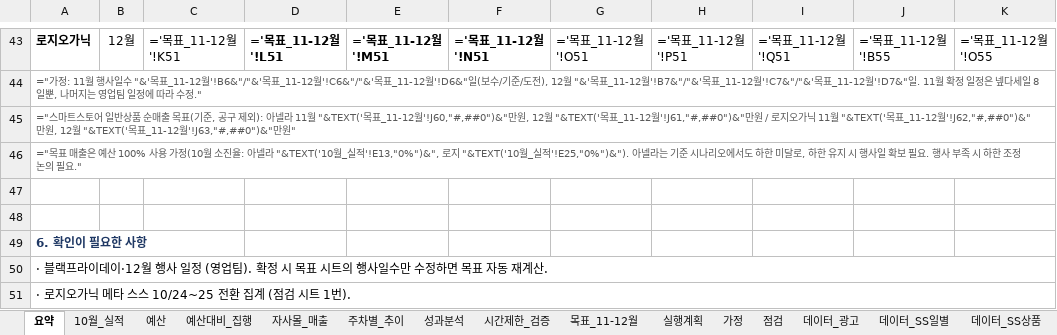
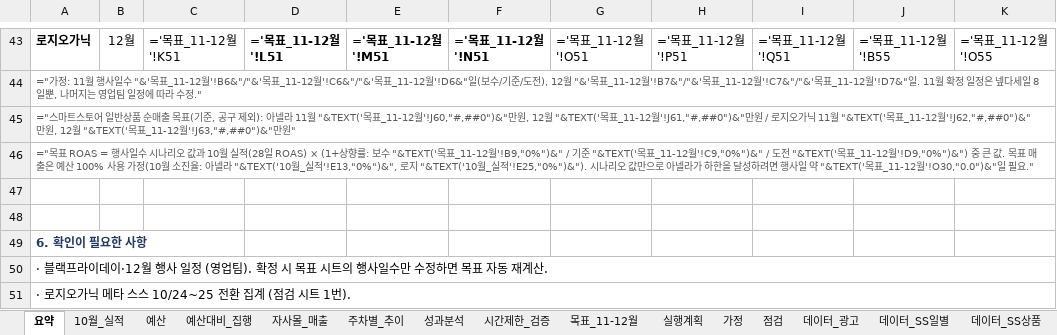
Before and after one commit to oak0521/rosy_oak, an Excel workbook: reports/analysis/2026-10/2026-10_아넬라로지_성과_및_11-12월_목표.xlsx, sheet 요약, drawn as a sheet; only a part is shown, gaps mark what is left out; values as stored, in another font and other column widths than the file's, no borders; formulas without a stored value are shown as written; conditional formats not drawn; the diff names each change by its address in the sheet, - before the commit and + after, or states it on an @@ line.

```diff
--- a/reports/analysis/2026-10/2026-10_아넬라로지_성과_및_11-12월_목표.xlsx (sheet 요약)
+++ b/reports/analysis/2026-10/2026-10_아넬라로지_성과_및_11-12월_목표.xlsx (sheet 요약)
-A46: ="목표 매출은 예산 100% 사용 가정(10월 소진율: 아넬라 "&TEXT('10월_실적'!E13,"0%")&", 로지 "&TEXT('10월_실적'!E25,"0%")&"). 아넬라는 기준 시나리오에서도 하한 미달로, 하한 유지 시 행사일 확보 필요. 행사 부족 시 하한 조정 논의 필요."
+A46: ="목표 ROAS = 행사일수 시나리오 값과 10월 실적(28일 ROAS) × (1+상향률: 보수 "&TEXT('목표_11-12월'!B9,"0%")&" / 기준 "&TEXT('목표_11-12월'!C9,"0%")&" / 도전 "&TEXT('목표_11-12월'!D9,"0%")&") 중 큰 값. 목표 매출은 예산 100% 사용 가정(10월 소진율: 아넬라 "&TEXT('10월_실적'!E13,"0%")&", 로지 "&TEXT('10월_실적'!E25,"0%")&"). 시나리오 값만으로 아넬라가 하한을 달성하려면 행사일 약 "&TEXT('목표_11-12월'!O30,"0.0")&"일 필요."
```
Also changed, not shown: sheet 목표_11-12월, 5 other files.
